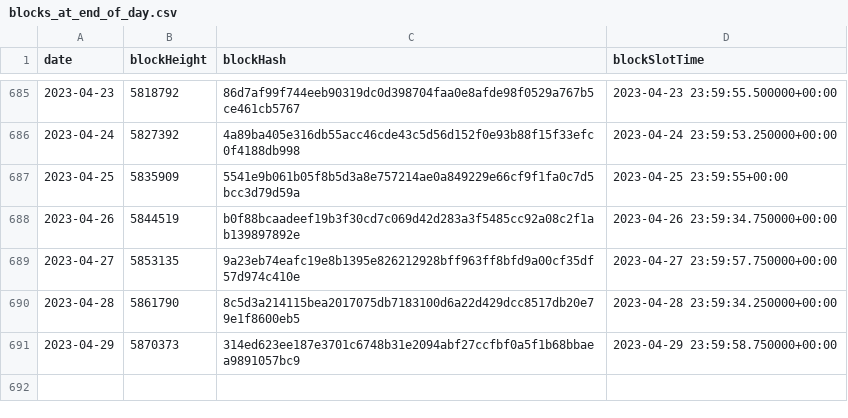
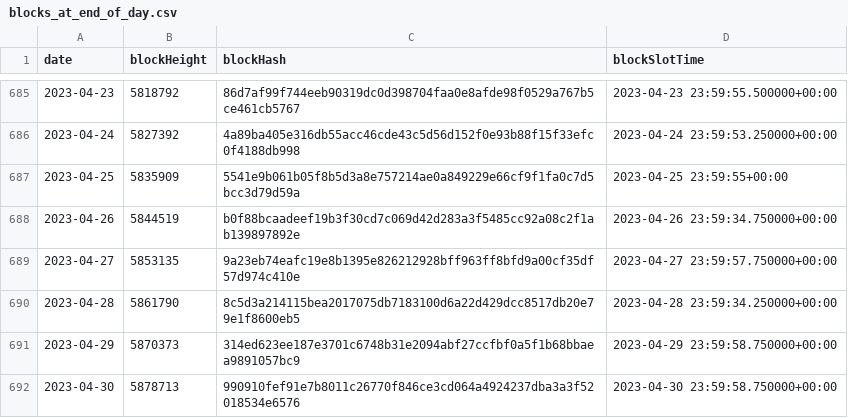
Before and after one commit to sderuiter/concordium-network-statistics, a CSV file: blocks_at_end_of_day.csv, drawn as a sheet; only a part is shown, gaps mark what is left out.

```diff
--- a/blocks_at_end_of_day.csv
+++ b/blocks_at_end_of_day.csv
@@ -691 +691,2 @@ date,blockHeight,blockHash,blockSlotTime
 2023-04-29,5870373,314ed623ee187e3701c6748b31e2094abf27ccfbf0a5f1b68bbaea9891057bc9,2023-04-29 23:59:58.750000+00:00
+2023-04-30,5878713,990910fef91e7b8011c26770f846ce3cd064a4924237dba3a3f52018534e6576,2023-04-30 23:59:58.750000+00:00
```
Also changed, not shown: network-ccd-classified-pools.csv, network-ccd-classified.csv, 23 other files.
